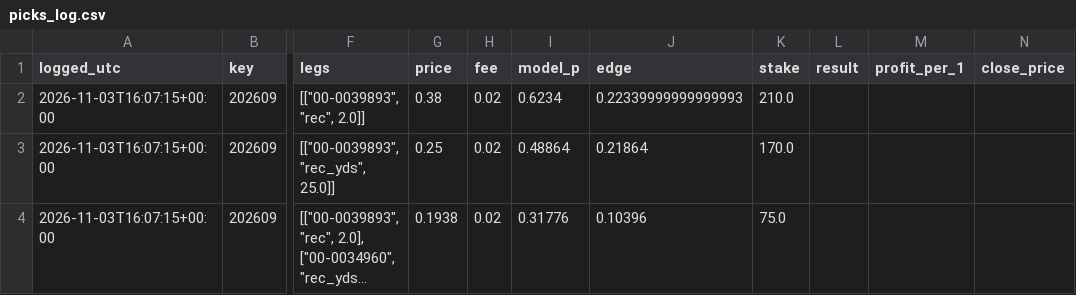
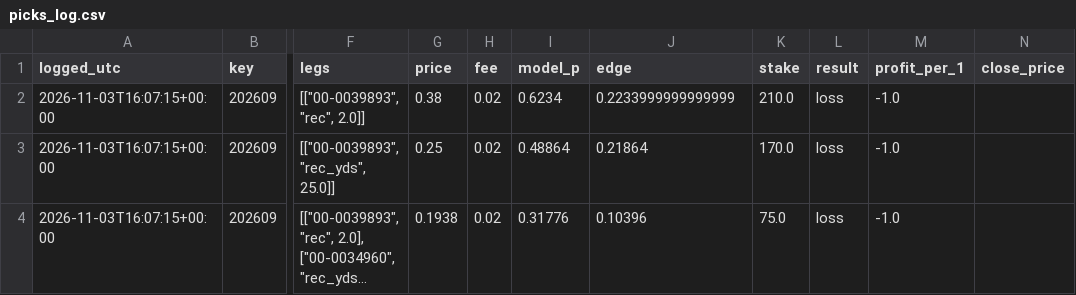
Before and after one commit to Travc17/openai-startup-name-generator, a CSV file: betting_model/picks_log.csv, drawn as a sheet; only a part is shown, gaps mark what is left out; long unchanged cells end in …; the diff names each change by its address in the sheet, - before the commit and + after, or states it on an @@ line.

```diff
--- a/betting_model/picks_log.csv
+++ b/betting_model/picks_log.csv
-J2 (edge): 0.22339999999999993
+J2 (edge): 0.2233999999999999
-L2:L4 (result): (empty)
+L2:L4 (result): loss
-M2:M4 (profit_per_1): (empty)
+M2:M4 (profit_per_1): -1.0
```
Also changed, not shown: betting_model/reviews/lessons.csv, 5 other files.
